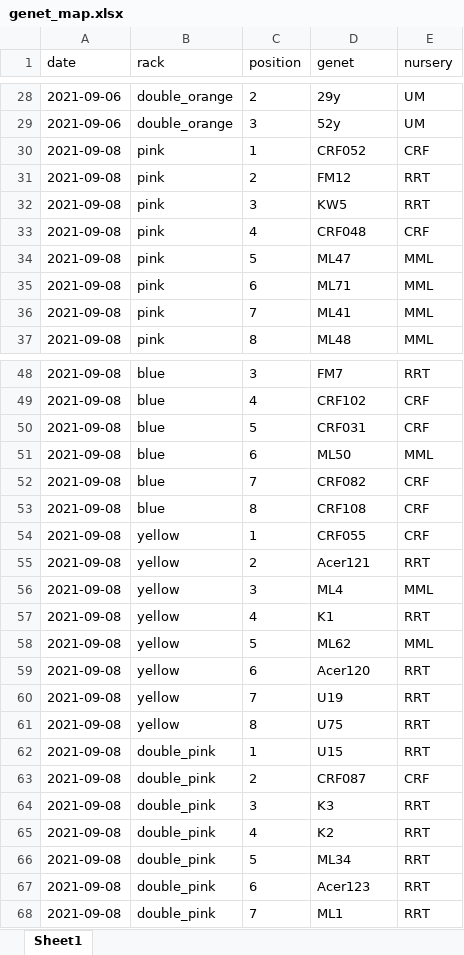
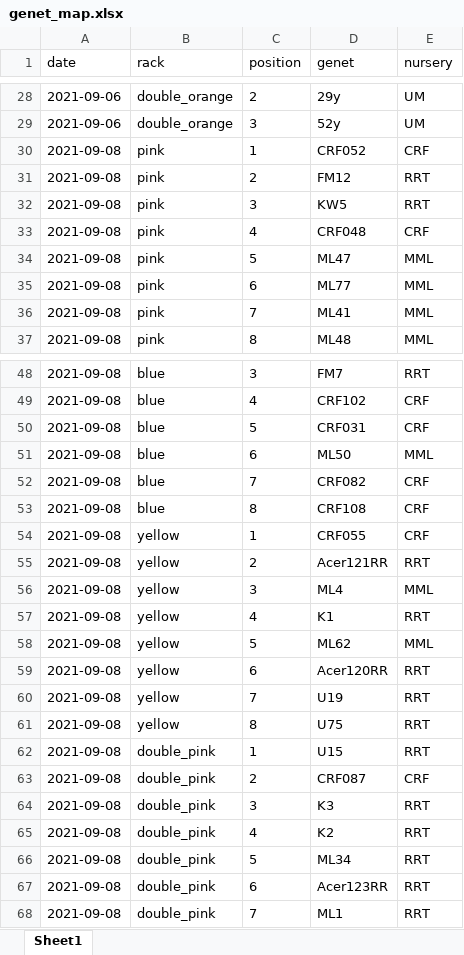
Before and after one commit to jrcunning/CBASS_methods, an Excel workbook: data/reproducibility/genet_map.xlsx, sheet Sheet1, drawn as a sheet; only a part is shown, gaps mark what is left out; values as stored, in another font and other column widths than the file's, no borders; the diff names each change by its address in the sheet, - before the commit and + after, or states it on an @@ line.

Commit message:
update genet names for merging with 2020 data, and fix error (ML71 should have been ML77 based on field notes)

```diff
--- a/data/reproducibility/genet_map.xlsx (sheet Sheet1)
+++ b/data/reproducibility/genet_map.xlsx (sheet Sheet1)
-D35 (genet): ML71
+D35 (genet): ML77
-D55 (genet): Acer121
+D55 (genet): Acer121RR
-D59 (genet): Acer120
+D59 (genet): Acer120RR
-D67 (genet): Acer123
+D67 (genet): Acer123RR
```
